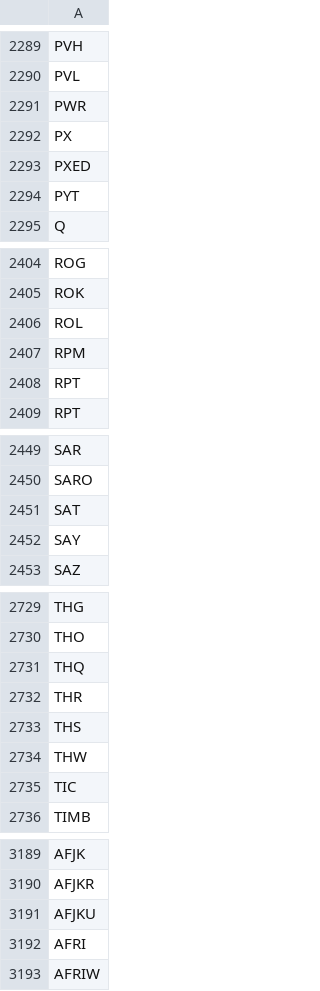
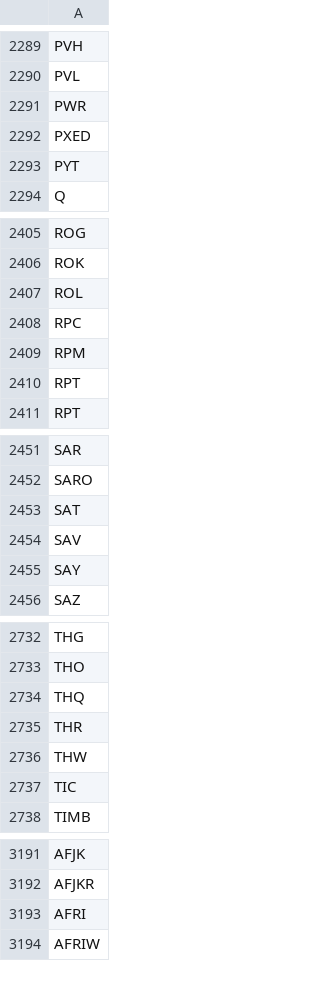
Before and after one commit to Tonomasan/Momentum-app_NYSE_NASDAQ_HTML, a CSV file: tickers.csv, drawn as a sheet; only a part is shown, gaps mark what is left out; removed rows and columns are numbered as before the commit, all else as after; the diff covers the shown part only; the diff names each change by its address in the sheet, - before the commit and + after, or states it on an @@ line.

```diff
--- a/tickers.csv
+++ b/tickers.csv
-row 2292: PX
+row 2408: RPC
+row 2454: SAV
-row 2733: THS
-row 3191: AFJKU
```
Also changed, not shown: 47 added rows, 29 removed rows and 2 edited cells elsewhere in this file, momentum_data.csv, 2 other files.
